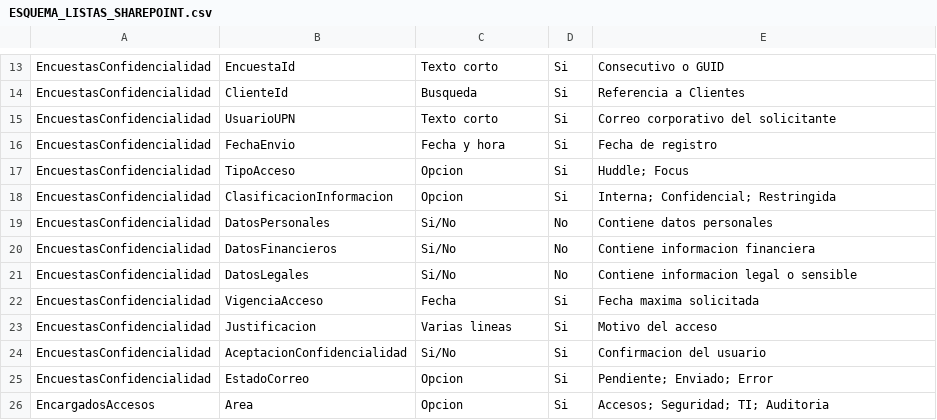
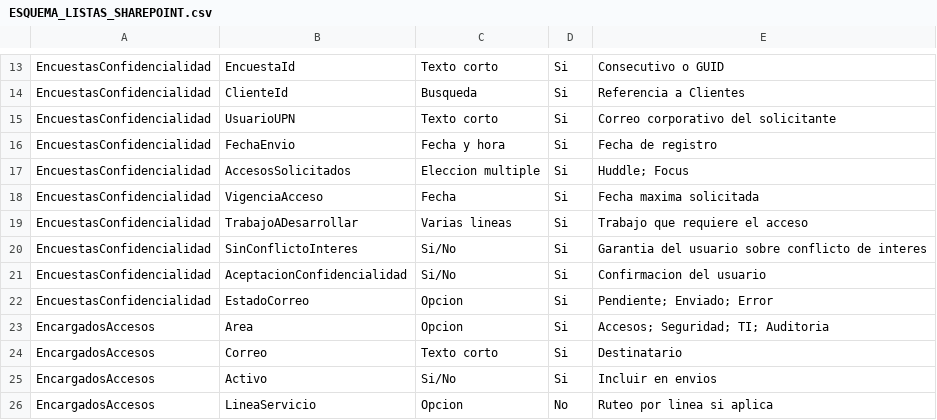
Before and after one commit to dnietot/INDEP, a CSV file: docs/ESQUEMA_LISTAS_SHAREPOINT.csv, drawn as a sheet; only a part is shown, gaps mark what is left out; the shorter side is filled out with more unchanged rows.

```diff
--- a/docs/ESQUEMA_LISTAS_SHAREPOINT.csv
+++ b/docs/ESQUEMA_LISTAS_SHAREPOINT.csv
@@ -16,9 +16,6 @@ EncuestasConfidencialidad,UsuarioUPN,Texto corto,Si,Correo corporativo del solic
 EncuestasConfidencialidad,FechaEnvio,Fecha y hora,Si,Fecha de registro
-EncuestasConfidencialidad,TipoAcceso,Opcion,Si,"Huddle; Focus"
-EncuestasConfidencialidad,ClasificacionInformacion,Opcion,Si,"Interna; Confidencial; Restringida"
-EncuestasConfidencialidad,DatosPersonales,Si/No,No,Contiene datos personales
-EncuestasConfidencialidad,DatosFinancieros,Si/No,No,Contiene informacion financiera
-EncuestasConfidencialidad,DatosLegales,Si/No,No,Contiene informacion legal o sensible
+EncuestasConfidencialidad,AccesosSolicitados,Eleccion multiple,Si,"Huddle; Focus"
 EncuestasConfidencialidad,VigenciaAcceso,Fecha,Si,Fecha maxima solicitada
-EncuestasConfidencialidad,Justificacion,Varias lineas,Si,Motivo del acceso
+EncuestasConfidencialidad,TrabajoADesarrollar,Varias lineas,Si,Trabajo que requiere el acceso
+EncuestasConfidencialidad,SinConflictoInteres,Si/No,Si,Garantia del usuario sobre conflicto de interes
 EncuestasConfidencialidad,AceptacionConfidencialidad,Si/No,Si,Confirmacion del usuario
```
Also changed, not shown: 4 other files.
